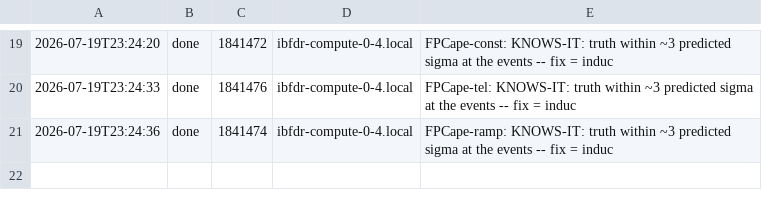
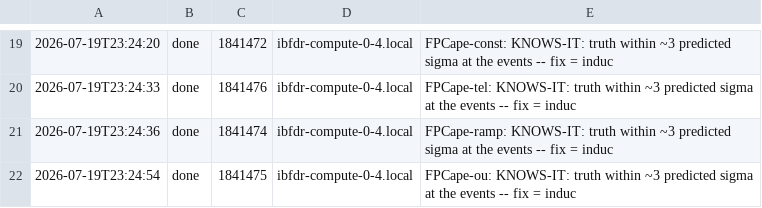
Before and after one commit to sanaamouzahir/qg-closure, a CSV file: reports/sigma_events_wallv2_cape/progress.csv, drawn as a sheet; only a part is shown, gaps mark what is left out; the diff names each change by its address in the sheet, - before the commit and + after, or states it on an @@ line.

Commit message:
[cluster][digest] sigma_events_wallv2_cape done (1841475)

```diff
--- a/reports/sigma_events_wallv2_cape/progress.csv
+++ b/reports/sigma_events_wallv2_cape/progress.csv
+row 22: 2026-07-19T23:24:54 | done | 1841475 | ibfdr-compute-0-4.local | FPCape-ou: KNOWS-IT: truth within ~3 predicted sigma at the events -- fix = induc
```
Also changed, not shown: 2 other files.
